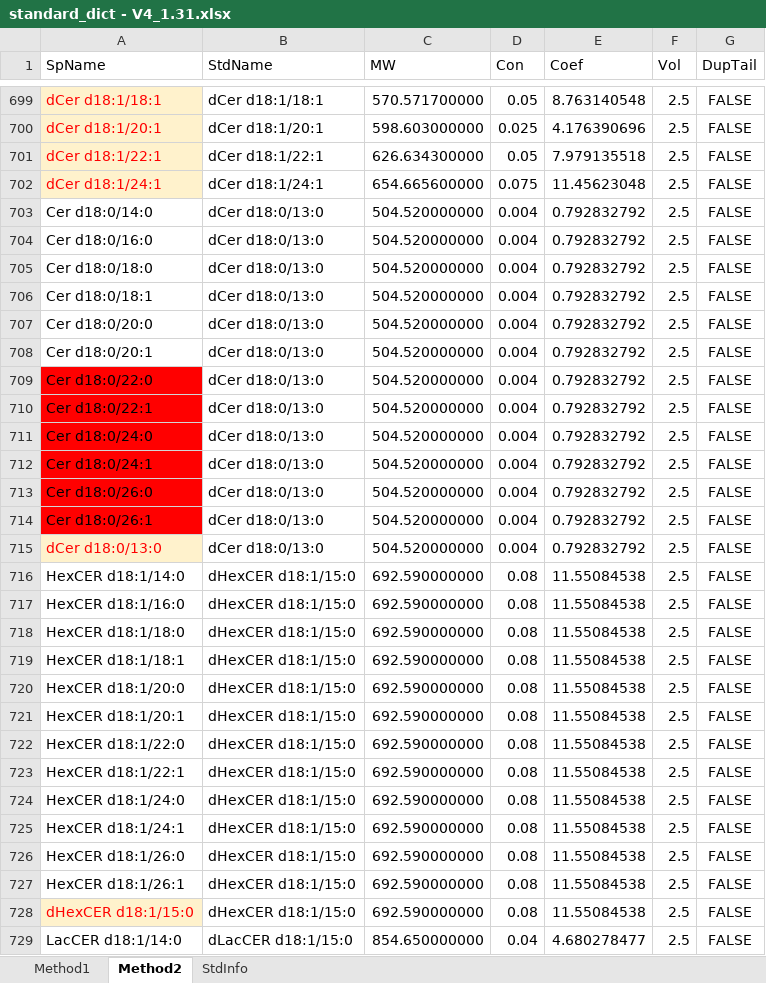
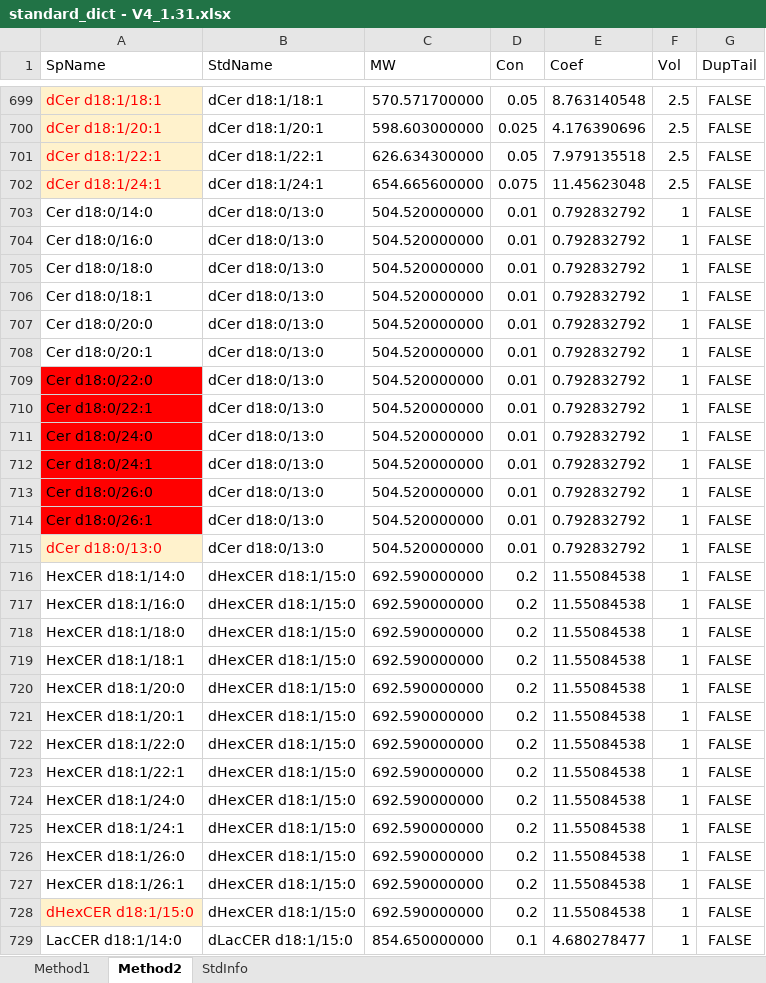
Before and after one commit to syjgino/SLA, an Excel workbook: doc/KeyV4.1/standard_dict - V4_1.31.xlsx, sheet Method2, drawn as a sheet; only a part is shown, gaps mark what is left out; values as stored, in another font and other column widths than the file's, no borders; the diff covers the shown part only; the diff names each change by its address in the sheet, - before the commit and + after, or states it on an @@ line.

Commit message:
Update standard_dict - V4_1.31.xlsx

```diff
--- a/doc/KeyV4.1/standard_dict - V4_1.31.xlsx (sheet Method2)
+++ b/doc/KeyV4.1/standard_dict - V4_1.31.xlsx (sheet Method2)
-D703:D715 (Con): 0.004
+D703:D715 (Con): 0.01
-F703:F729 (Vol): 2.5
+F703:F729 (Vol): 1
-D716:D728 (Con): 0.08
+D716:D728 (Con): 0.2
-D729 (Con): 0.04
+D729 (Con): 0.1
```
Also changed, not shown: 158 edited cells elsewhere in this sheet, sheet StdInfo.
